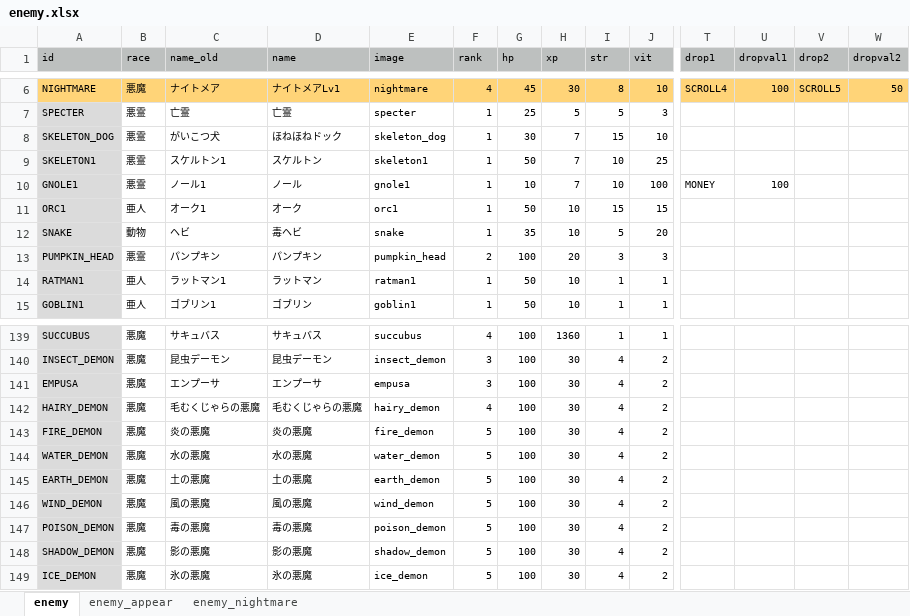
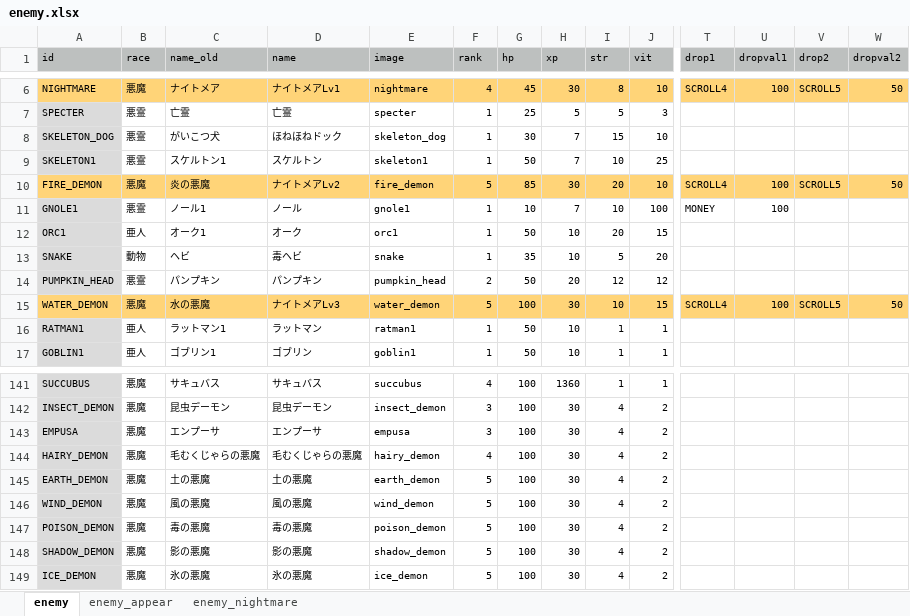
Before and after one commit to syun77/FlixelRL, an Excel workbook: docs/enemy.xlsx, sheet enemy, drawn as a sheet; only a part is shown, gaps mark what is left out; values as stored, in another font and other column widths than the file's, no borders; removed rows and columns are numbered as before the commit, all else as after; rows hold the shown columns only; the diff names each change by its address in the sheet, - before the commit and + after, or states it on an @@ line.

```diff
--- a/docs/enemy.xlsx (sheet enemy)
+++ b/docs/enemy.xlsx (sheet enemy)
+row 10: FIRE_DEMON | 悪魔 | 炎の悪魔 | ナイトメアLv2 | fire_demon | 5 | 85 | 30 | 20 | 10 | SCROLL4 | 100 | SCROLL5 | 50
-I12 (str): 15
+I12 (str): 20
-G14 (hp): 100
+G14 (hp): 50
-I14 (str): 3
+I14 (str): 12
-J14 (vit): 3
+J14 (vit): 12
+row 15: WATER_DEMON | 悪魔 | 水の悪魔 | ナイトメアLv3 | water_demon | 5 | 100 | 30 | 10 | 15 | SCROLL4 | 100 | SCROLL5 | 50
-row 143: FIRE_DEMON | 悪魔 | 炎の悪魔 | 炎の悪魔 | fire_demon | 5 | 100 | 30 | 4 | 2
-row 144: WATER_DEMON | 悪魔 | 水の悪魔 | 水の悪魔 | water_demon | 5 | 100 | 30 | 4 | 2
```
Also changed, not shown: 2 other files.
